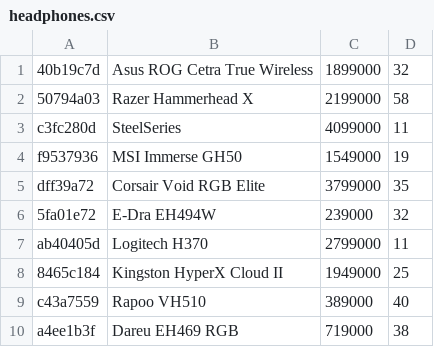
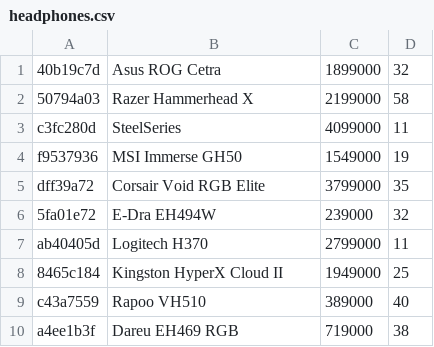
Before and after one commit to DaoAnhVu1/GroupJava, a CSV file: data/headphones.csv, drawn as a sheet.

```diff
--- a/data/headphones.csv
+++ b/data/headphones.csv
@@ -1,2 +1,2 @@
-40b19c7d,Asus ROG Cetra True Wireless,1899000,32
+40b19c7d,Asus ROG Cetra,1899000,32
 50794a03,Razer Hammerhead X,2199000,58
```
Also changed, not shown: data/CPU.csv, data/Order.csv, 20 other files.
